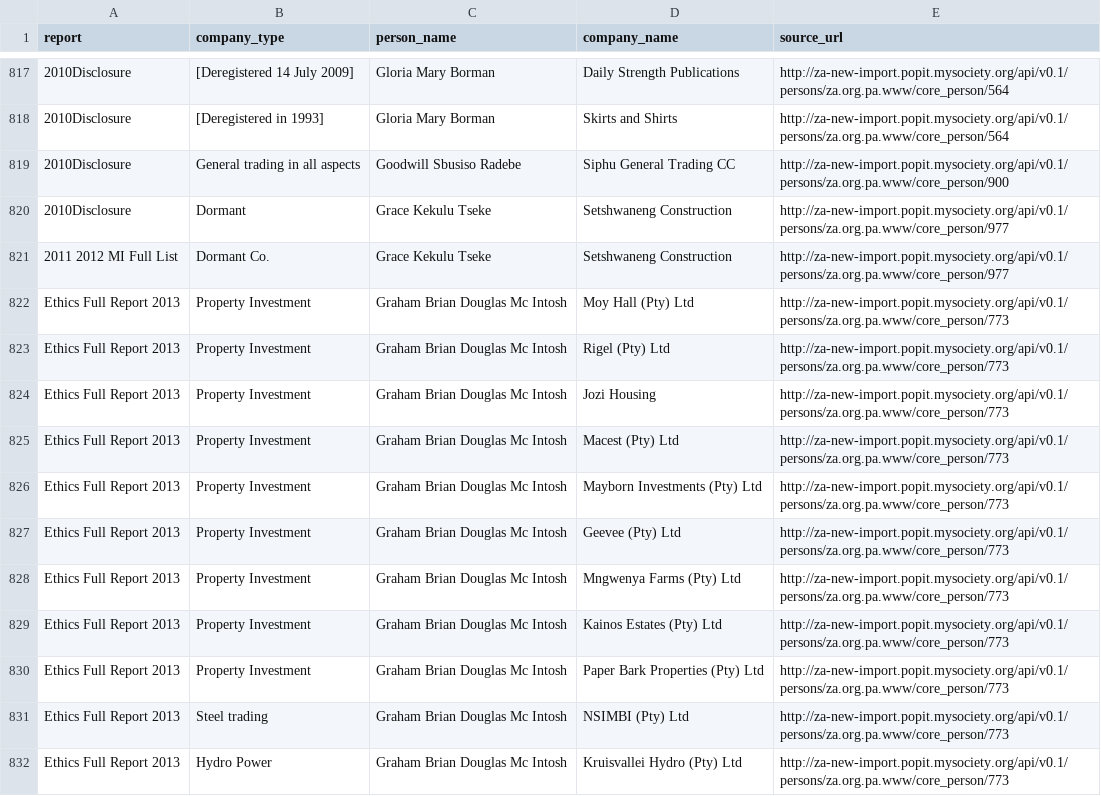
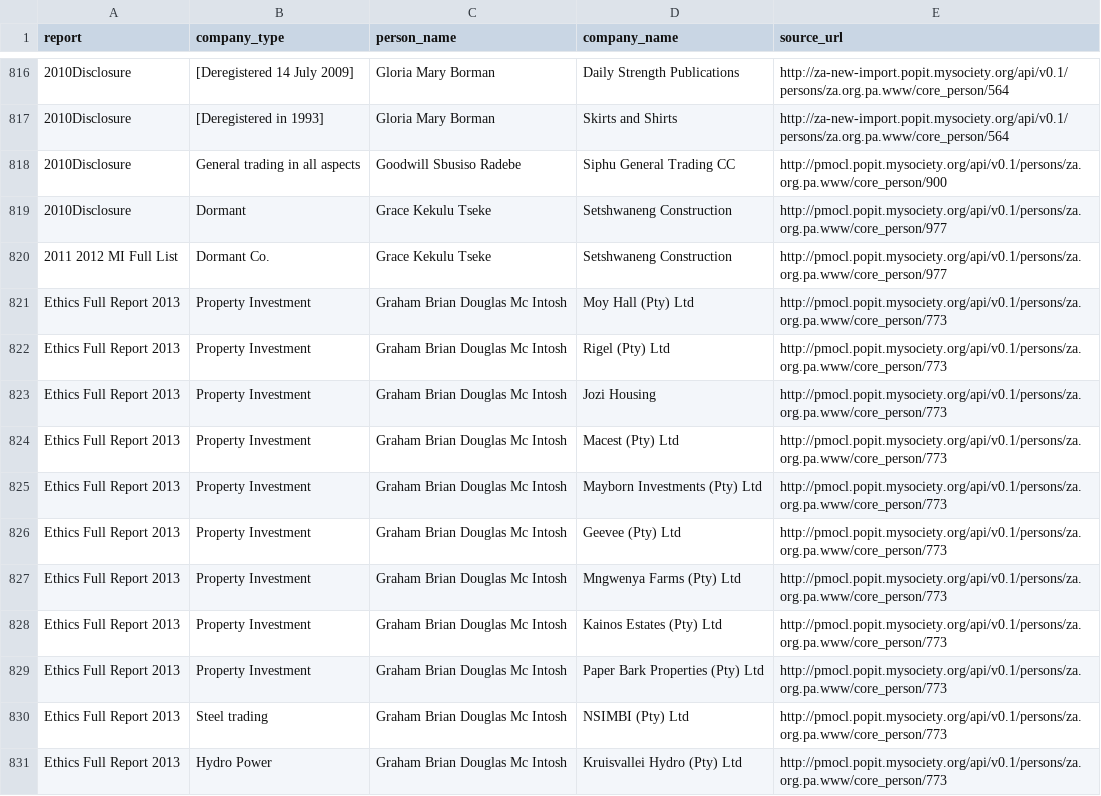
Before and after one commit to ANCIR/Siyazana.co.za, a CSV file: data/pa_directorships.csv, drawn as a sheet; only a part is shown, gaps mark what is left out; addresses are those after the commit; the diff covers the shown part only; the diff names each change by its address in the sheet, - before the commit and + after, or states it on an @@ line.

```diff
--- a/data/pa_directorships.csv
+++ b/data/pa_directorships.csv
-E818 (source_url): http://za-new-import.popit.mysociety.org/api/v0.1/persons/za.org.pa.www/core_person/900
+E818 (source_url): http://pmocl.popit.mysociety.org/api/v0.1/persons/za.org.pa.www/core_person/900
-E819:E820 (source_url): http://za-new-import.popit.mysociety.org/api/v0.1/persons/za.org.pa.www/core_person/977
+E819:E820 (source_url): http://pmocl.popit.mysociety.org/api/v0.1/persons/za.org.pa.www/core_person/977
-E821:E831 (source_url): http://za-new-import.popit.mysociety.org/api/v0.1/persons/za.org.pa.www/core_person/773
+E821:E831 (source_url): http://pmocl.popit.mysociety.org/api/v0.1/persons/za.org.pa.www/core_person/773
```
Also changed, not shown: 2 removed rows and 62 edited cells elsewhere in this file, data/pa_aliases.csv, data/pa_financial.csv, 7 other files.
